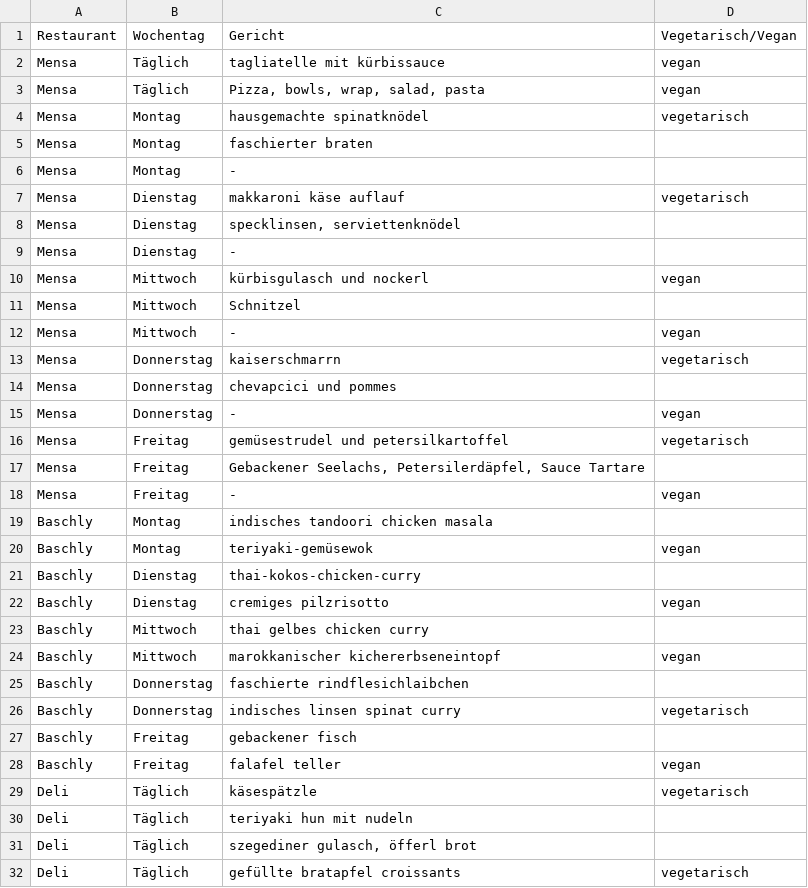
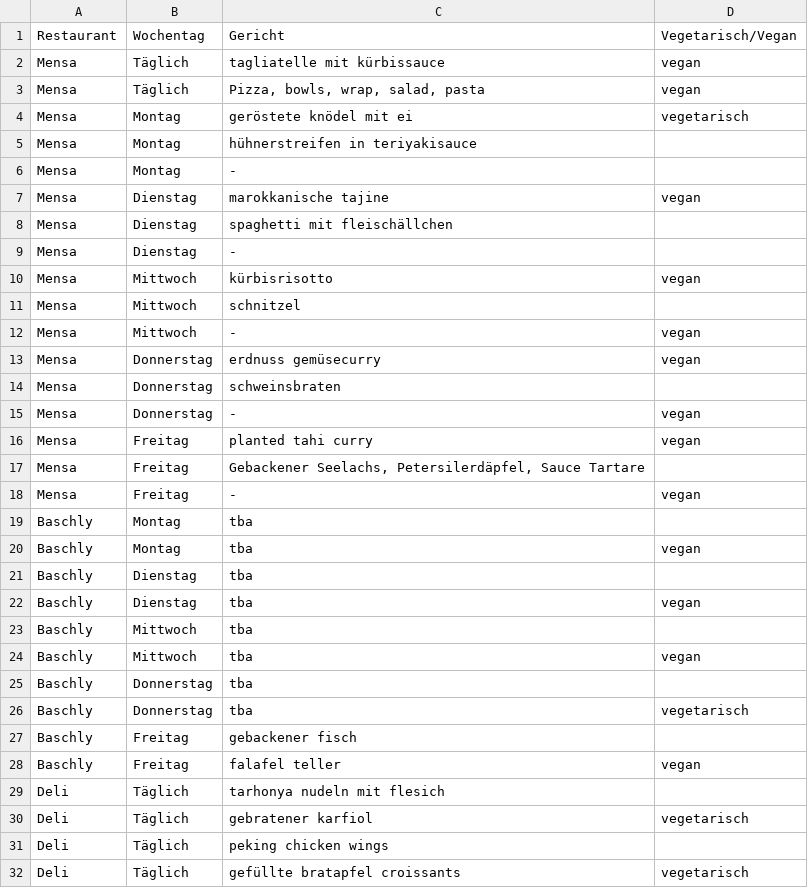
Before and after one commit to ClaraHimmelbauer/mittagsmenue_wu, a CSV file: data/menues.csv, drawn as a sheet; only a part is shown; the diff covers the shown part only.

Commit message:
update diese woche

```diff
--- a/data/menues.csv
+++ b/data/menues.csv
@@ -3,30 +3,30 @@ Mensa;Täglich;tagliatelle mit kürbissauce;vegan
 Mensa;Täglich;Pizza, bowls, wrap, salad, pasta;vegan
-Mensa;Montag;hausgemachte spinatknödel;vegetarisch
-Mensa;Montag;faschierter braten;
+Mensa;Montag;geröstete knödel mit ei;vegetarisch
+Mensa;Montag;hühnerstreifen in teriyakisauce;
 Mensa;Montag;-;
-Mensa;Dienstag;makkaroni käse auflauf;vegetarisch
-Mensa;Dienstag;specklinsen, serviettenknödel;
+Mensa;Dienstag;marokkanische tajine;vegan
+Mensa;Dienstag;spaghetti mit fleischällchen;
 Mensa;Dienstag;-;
-Mensa;Mittwoch;kürbisgulasch und nockerl;vegan
-Mensa;Mittwoch;Schnitzel;
+Mensa;Mittwoch;kürbisrisotto;vegan
+Mensa;Mittwoch;schnitzel;
 Mensa;Mittwoch;-;vegan
-Mensa;Donnerstag;kaiserschmarrn;vegetarisch
-Mensa;Donnerstag;chevapcici und pommes;
+Mensa;Donnerstag;erdnuss gemüsecurry;vegan
+Mensa;Donnerstag;schweinsbraten;
 Mensa;Donnerstag;-;vegan
-Mensa;Freitag;gemüsestrudel und petersilkartoffel;vegetarisch
+Mensa;Freitag;planted tahi curry;vegan
 Mensa;Freitag;Gebackener Seelachs, Petersilerdäpfel, Sauce Tartare;
 Mensa;Freitag;-;vegan
-Baschly;Montag;indisches tandoori chicken masala;
-Baschly;Montag;teriyaki-gemüsewok;vegan
-Baschly;Dienstag;thai-kokos-chicken-curry;
-Baschly;Dienstag;cremiges pilzrisotto;vegan
-Baschly;Mittwoch;thai gelbes chicken curry;
-Baschly;Mittwoch;marokkanischer kichererbseneintopf;vegan
-Baschly;Donnerstag;faschierte rindflesichlaibchen;
-Baschly;Donnerstag;indisches linsen spinat curry;vegetarisch
+Baschly;Montag;tba;
+Baschly;Montag;tba;vegan
+Baschly;Dienstag;tba;
+Baschly;Dienstag;tba;vegan
+Baschly;Mittwoch;tba;
+Baschly;Mittwoch;tba;vegan
+Baschly;Donnerstag;tba;
+Baschly;Donnerstag;tba;vegetarisch
 Baschly;Freitag;gebackener fisch;
 Baschly;Freitag;falafel teller;vegan
-Deli;Täglich;käsespätzle;vegetarisch
-Deli;Täglich;teriyaki hun mit nudeln;
-Deli;Täglich;szegediner gulasch, öfferl brot;
+Deli;Täglich;tarhonya nudeln mit flesich;
+Deli;Täglich;gebratener karfiol;vegetarisch
+Deli;Täglich;peking chicken wings;
 Deli;Täglich;gefüllte bratapfel croissants;vegetarisch
```
Also changed, not shown: 15 added rows, 5 removed rows and 52 edited cells elsewhere in this file.
